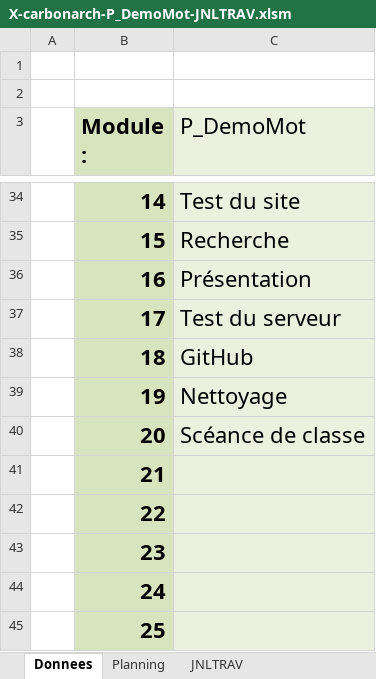
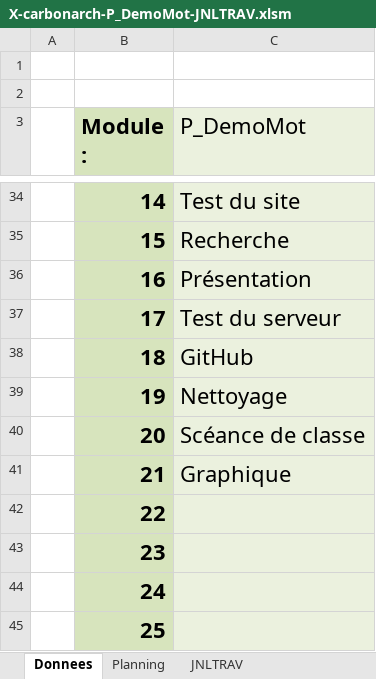
Before and after one commit to ChristianCarbonara/P_DemoMot, an Excel workbook: documentation/X-carbonarch-P_DemoMot-JNLTRAV.xlsm, sheet Donnees, drawn as a sheet; only a part is shown, gaps mark what is left out; values as stored, in another font and other column widths than the file's, no borders; charts and pictures not drawn; the diff names each change by its address in the sheet, - before the commit and + after, or states it on an @@ line.

Commit message:
Version 6 - 13.06.2016 (11:49)
Le journal de travail n'est pas mis à jour.
Le site n'est pas fini. Les graphiques doivent encore être terminé.

```diff
--- a/documentation/X-carbonarch-P_DemoMot-JNLTRAV.xlsm (sheet Donnees)
+++ b/documentation/X-carbonarch-P_DemoMot-JNLTRAV.xlsm (sheet Donnees)
-C41 (P_DemoMot): (empty)
+C41 (P_DemoMot): Graphique
```
Also changed, not shown: sheet JNLTRAV, charts or pictures.
